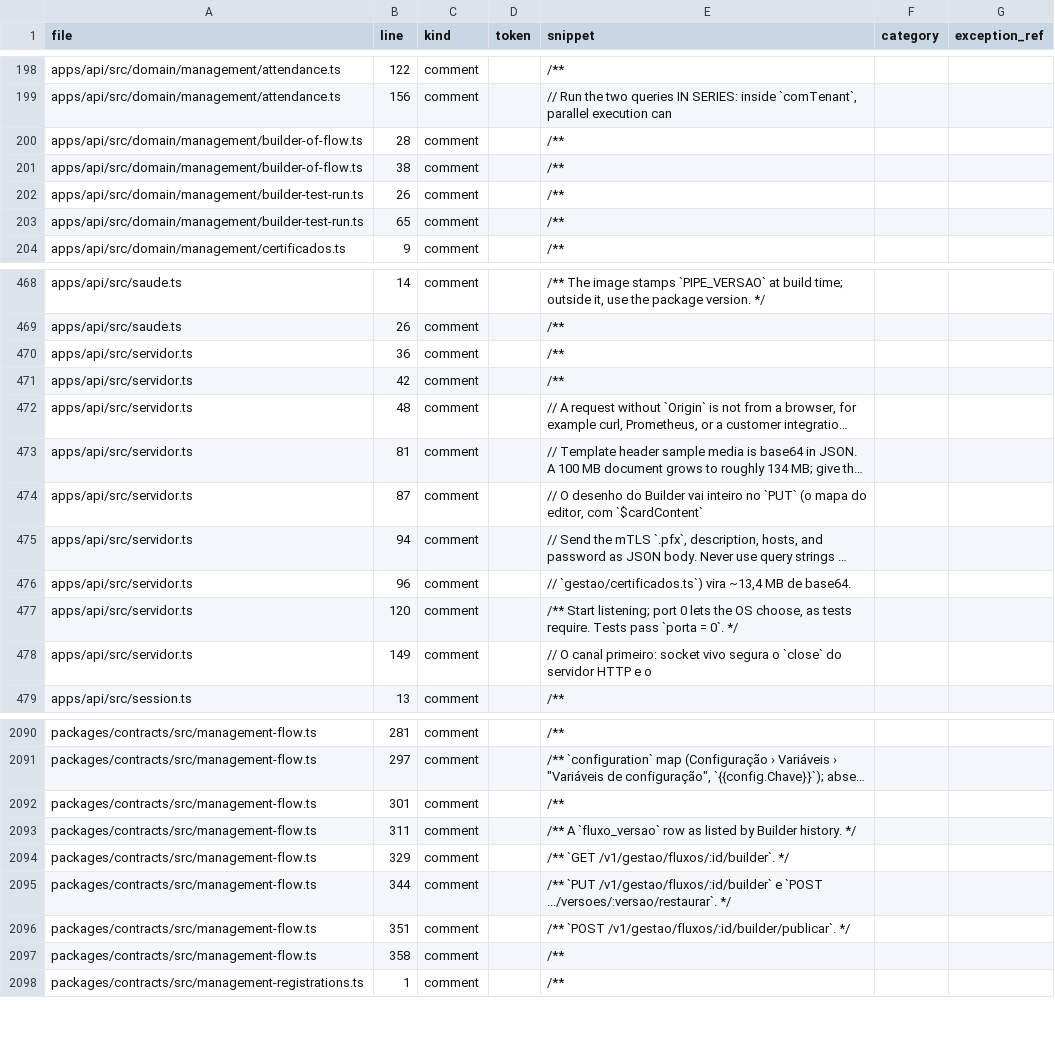
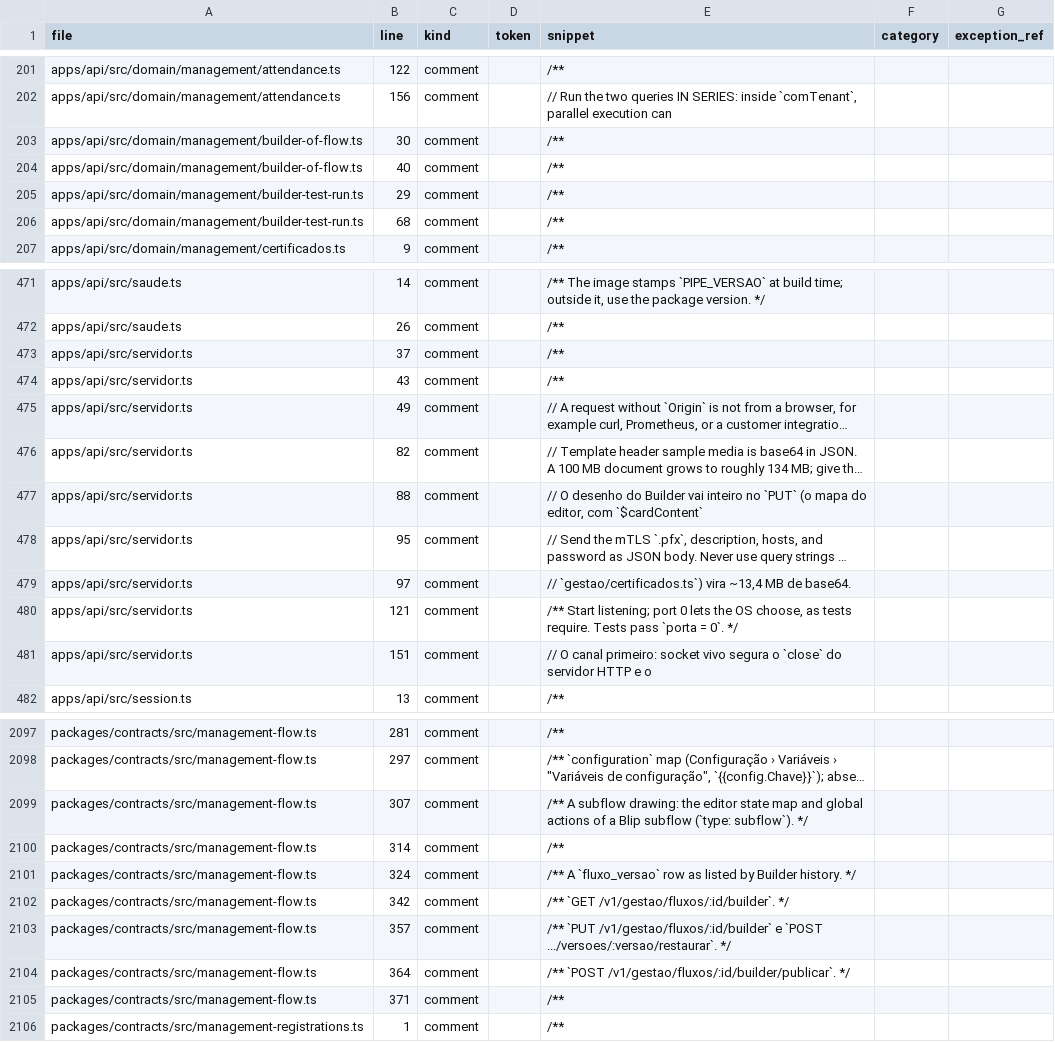
Before and after one commit to andersl06/usepipe, a CSV file: .planning/phases/01-padronizar-linguagem-t-cnica-navega-o-e-renderiza-o/std/reports/std11-worklist-comments.csv, drawn as a sheet; only a part is shown, gaps mark what is left out; long unchanged cells end in …; addresses are those after the commit; the diff covers the shown part only; the diff names each change by its address in the sheet, - before the commit and + after, or states it on an @@ line.

```diff
--- a/.planning/phases/01-padronizar-linguagem-t-cnica-navega-o-e-renderiza-o/std/reports/std11-worklist-comments.csv
+++ b/.planning/phases/01-padronizar-linguagem-t-cnica-navega-o-e-renderiza-o/std/reports/std11-worklist-comments.csv
-B203 (line): 28
+B203 (line): 30
-B204 (line): 38
+B204 (line): 40
-B205 (line): 26
+B205 (line): 29
-B206 (line): 65
+B206 (line): 68
-B473 (line): 36
+B473 (line): 37
-B474 (line): 42
+B474 (line): 43
-B475 (line): 48
+B475 (line): 49
-B476 (line): 81
+B476 (line): 82
-B477 (line): 87
+B477 (line): 88
-B478 (line): 94
+B478 (line): 95
-B479 (line): 96
+B479 (line): 97
-B480 (line): 120
+B480 (line): 121
-B481 (line): 149
+B481 (line): 151
+row 2099: packages/contracts/src/management-flow.ts | 307 | comment |  | /** A subflow drawing: the editor state map and global actions of a Blip subflow (`type: subflow`). */
-B2100 (line): 301
+B2100 (line): 314
-B2101 (line): 311
+B2101 (line): 324
-B2102 (line): 329
+B2102 (line): 342
-B2103 (line): 344
+B2103 (line): 357
-B2104 (line): 351
+B2104 (line): 364
-B2105 (line): 358
+B2105 (line): 371
```
Also changed, not shown: 20 added rows, 2 removed rows and 42 edited cells elsewhere in this file, .planning/phases/01-padronizar-linguagem-t-cnica-navega-o-e-renderiza-o/std/map/api.csv, .planning/phases/01-padronizar-linguagem-t-cnica-navega-o-e-renderiza-o/std/map/management-vite.csv, 41 other files.
